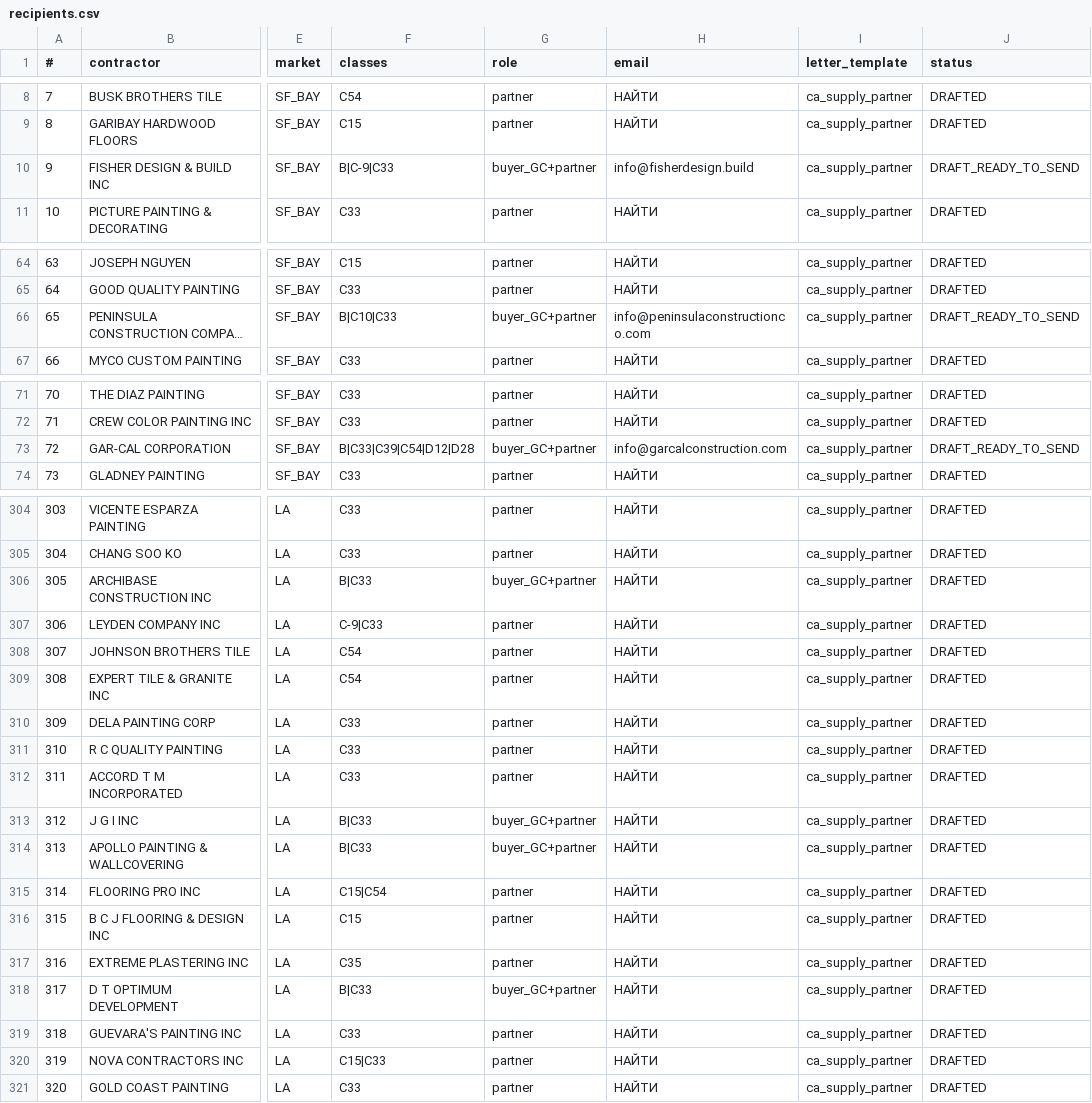
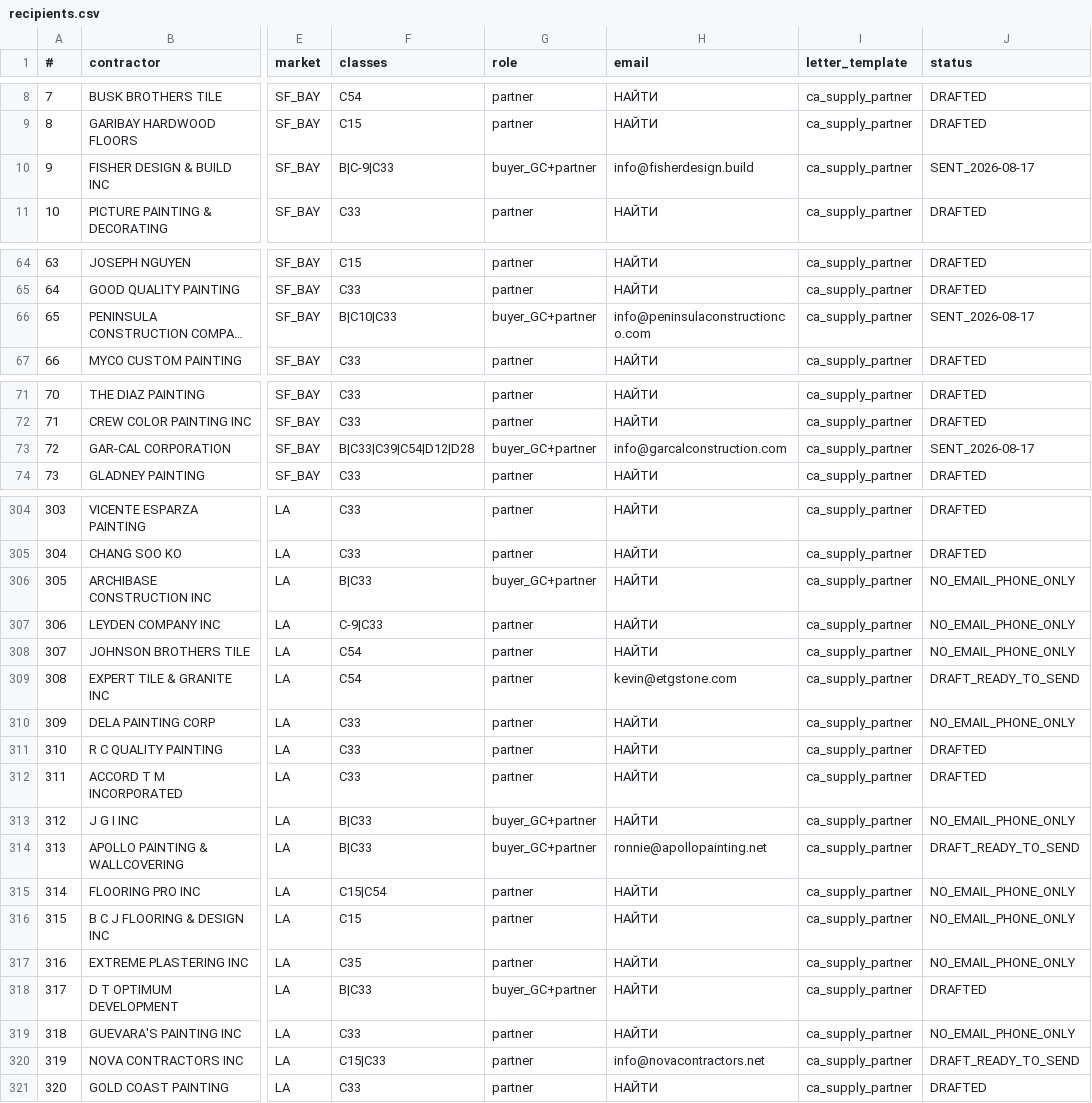
Before and after one commit to arorlov93/Supply-of-Goods, a CSV file: tender-system/outreach/ca-2026-08/recipients.csv, drawn as a sheet; only a part is shown, gaps mark what is left out; long unchanged cells end in …; the diff covers the shown part only; the diff names each change by its address in the sheet, - before the commit and + after, or states it on an @@ line.

```diff
--- a/tender-system/outreach/ca-2026-08/recipients.csv
+++ b/tender-system/outreach/ca-2026-08/recipients.csv
-J10 (status): DRAFT_READY_TO_SEND
+J10 (status): SENT_2026-08-17
-J66 (status): DRAFT_READY_TO_SEND
+J66 (status): SENT_2026-08-17
-J73 (status): DRAFT_READY_TO_SEND
+J73 (status): SENT_2026-08-17
-J306:J308 (status): DRAFTED
+J306:J308 (status): NO_EMAIL_PHONE_ONLY
-H309 (email): НАЙТИ
+H309 (email): kevin@etgstone.com
-J309 (status): DRAFTED
+J309 (status): DRAFT_READY_TO_SEND
-J310 (status): DRAFTED
+J310 (status): NO_EMAIL_PHONE_ONLY
-J313 (status): DRAFTED
+J313 (status): NO_EMAIL_PHONE_ONLY
-H314 (email): НАЙТИ
+H314 (email): ronnie@apollopainting.net
-J314 (status): DRAFTED
+J314 (status): DRAFT_READY_TO_SEND
-J315:J317 (status): DRAFTED
+J315:J317 (status): NO_EMAIL_PHONE_ONLY
-J319 (status): DRAFTED
+J319 (status): NO_EMAIL_PHONE_ONLY
-H320 (email): НАЙТИ
+H320 (email): info@novacontractors.net
-J320 (status): DRAFTED
+J320 (status): DRAFT_READY_TO_SEND
```
Also changed, not shown: 7 edited cells elsewhere in this file, 2 other files.
